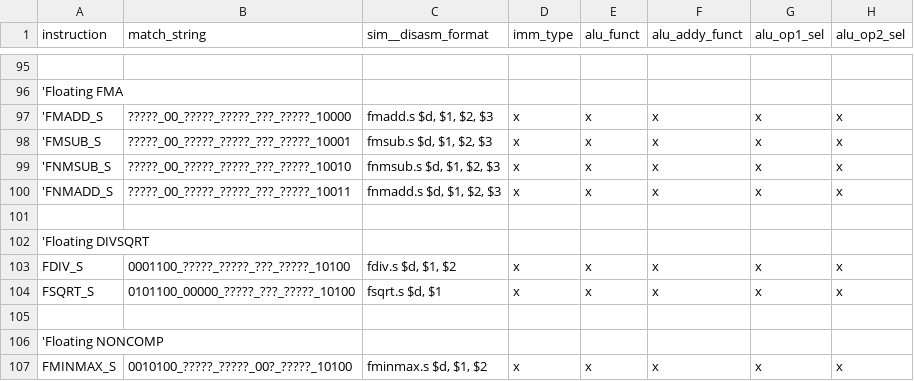
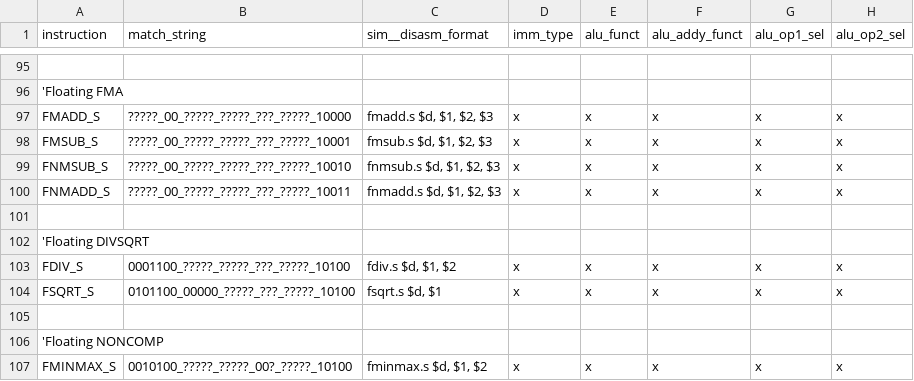
Before and after one commit to ahmetzahitcan/dolunay, a CSV file: control_unit/control_unit.csv, drawn as a sheet; only a part is shown, gaps mark what is left out; the diff names each change by its address in the sheet, - before the commit and + after, or states it on an @@ line.

Commit message:
support for FMA operations added and verified

```diff
--- a/control_unit/control_unit.csv
+++ b/control_unit/control_unit.csv
-A97 (instruction): 'FMADD_S
+A97 (instruction): FMADD_S
-A98 (instruction): 'FMSUB_S
+A98 (instruction): FMSUB_S
-A99 (instruction): 'FNMSUB_S
+A99 (instruction): FNMSUB_S
-A100 (instruction): 'FNMADD_S
+A100 (instruction): FNMADD_S
```
Also changed, not shown: 10 other files.
